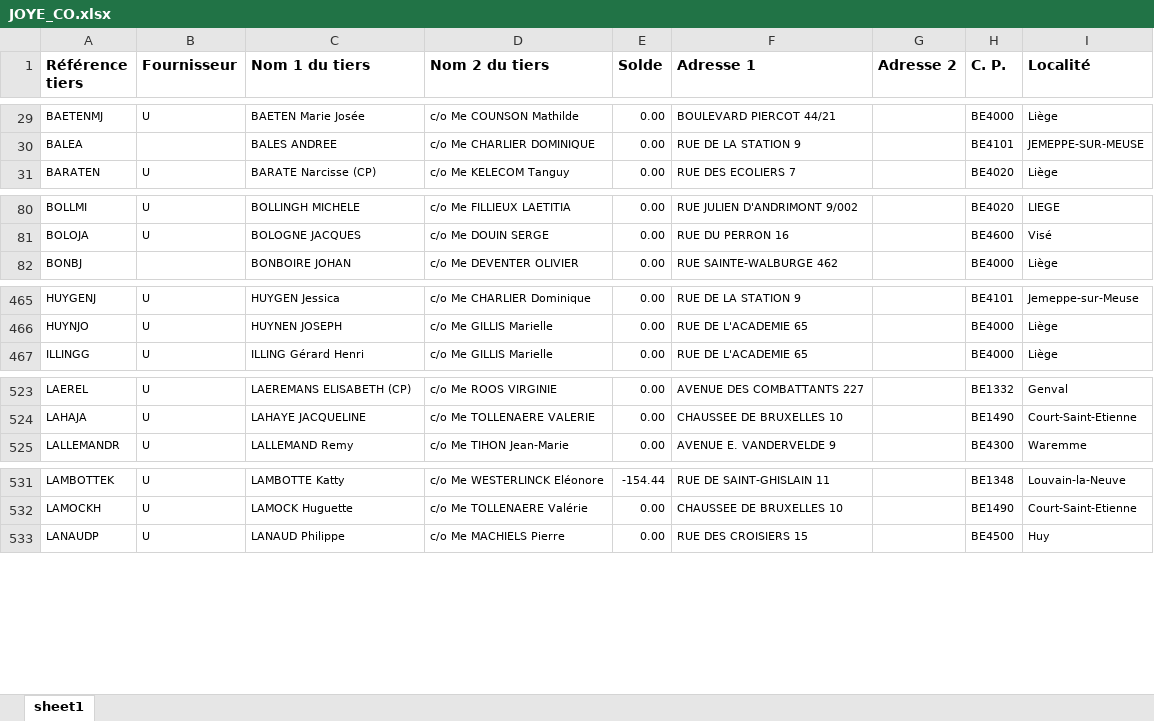
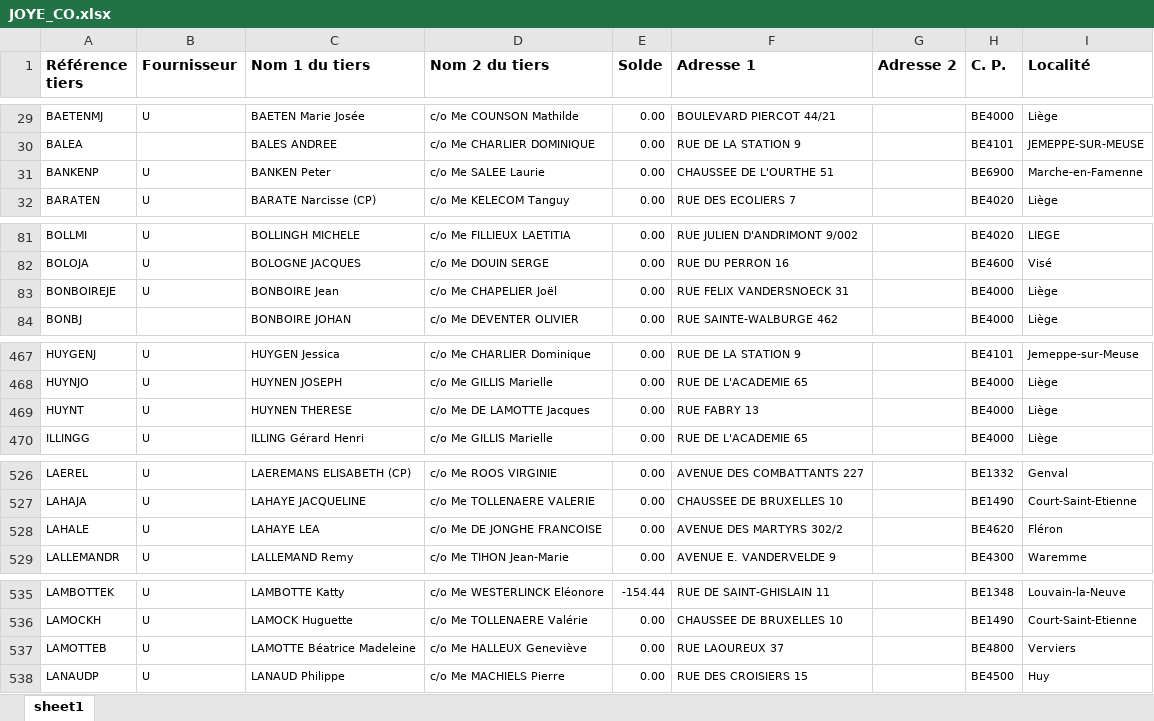
Before and after one commit to jphoubion/COMailPrinting, an Excel workbook: JOYE_CO.xlsx, sheet sheet1, drawn as a sheet; only a part is shown, gaps mark what is left out; values as stored, in another font and other column widths than the file's, no borders; the diff covers the shown part only; the diff names each change by its address in the sheet, - before the commit and + after, or states it on an @@ line.

```diff
--- a/JOYE_CO.xlsx (sheet sheet1)
+++ b/JOYE_CO.xlsx (sheet sheet1)
+row 31: BANKENP | U | BANKEN Peter | c/o Me SALEE Laurie | 0.00 | CHAUSSEE DE L'OURTHE 51 |  | BE6900 | Marche-en-Famenne
+row 83: BONBOIREJE | U | BONBOIRE Jean | c/o Me CHAPELIER Joël | 0.00 | RUE FELIX VANDERSNOECK 31 |  | BE4000 | Liège
+row 469: HUYNT | U | HUYNEN THERESE | c/o Me DE LAMOTTE Jacques | 0.00 | RUE FABRY 13 |  | BE4000 | Liège
+row 528: LAHALE | U | LAHAYE LEA | c/o Me DE JONGHE FRANCOISE | 0.00 | AVENUE DES MARTYRS 302/2 |  | BE4620 | Fléron
+row 537: LAMOTTEB | U | LAMOTTE Béatrice Madeleine | c/o Me HALLEUX Geneviève | 0.00 | RUE LAOUREUX 37 |  | BE4800 | Verviers
```
Also changed, not shown: 2 added rows and 1 removed row elsewhere in this sheet, 1 other file.
